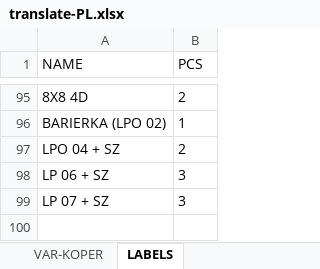
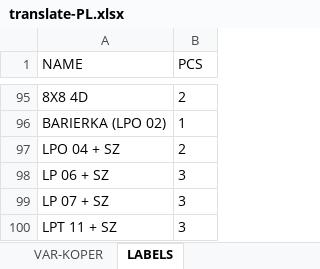
Before and after one commit to xaxamagyar/padrew-objednavka, an Excel workbook: translate-PL.xlsx, sheet LABELS, drawn as a sheet; only a part is shown, gaps mark what is left out; values as stored, in another font and other column widths than the file's, no borders; the diff names each change by its address in the sheet, - before the commit and + after, or states it on an @@ line.

Commit message:
Automatická aktualizace překladové databáze z webové aplikace

```diff
--- a/translate-PL.xlsx (sheet LABELS)
+++ b/translate-PL.xlsx (sheet LABELS)
+row 100: LPT 11 + SZ | 3
```
